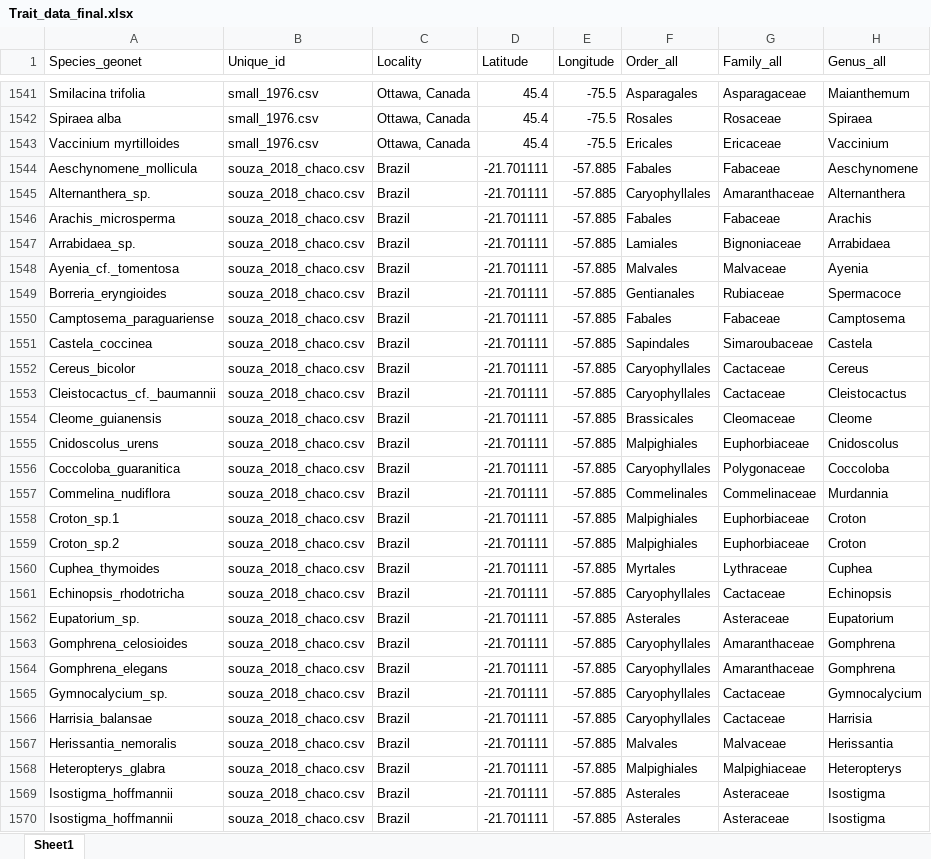
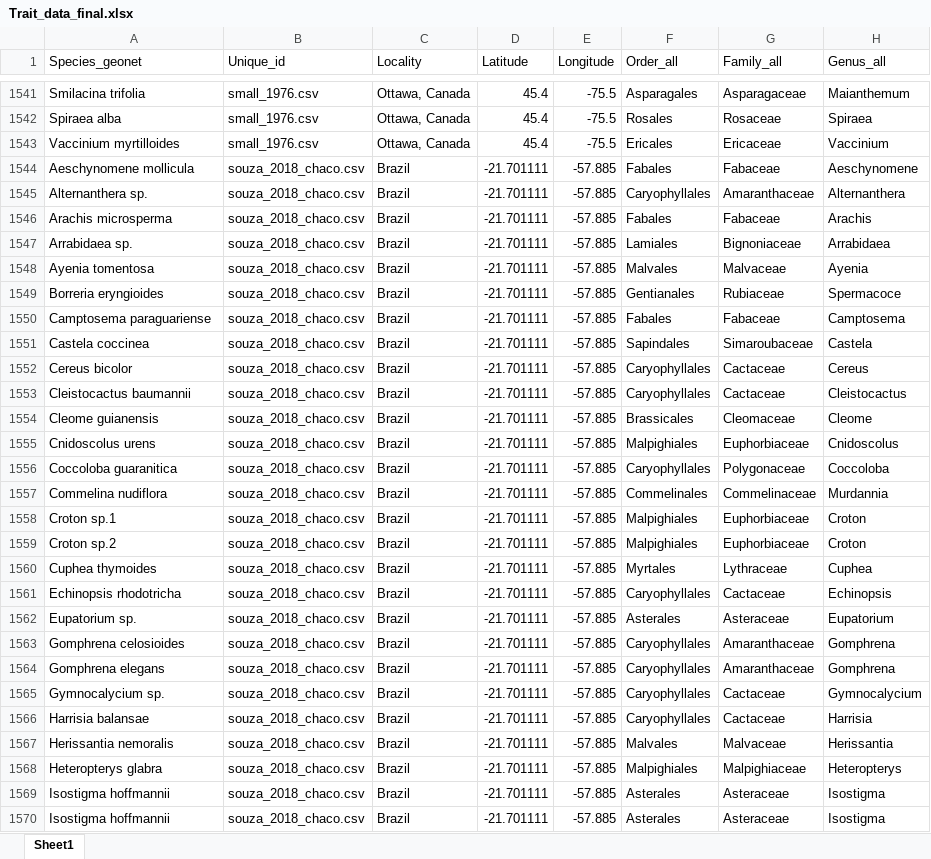
Before and after one commit to JoseBSL/Reproductive-traits, an Excel workbook: Data/Trait_data_raw/Trait_data_final.xlsx, sheet Sheet1, drawn as a sheet; only a part is shown, gaps mark what is left out; values as stored, in another font and other column widths than the file's, no borders; the diff covers the shown part only; the diff names each change by its address in the sheet, - before the commit and + after, or states it on an @@ line.

```diff
--- a/Data/Trait_data_raw/Trait_data_final.xlsx (sheet Sheet1)
+++ b/Data/Trait_data_raw/Trait_data_final.xlsx (sheet Sheet1)
-A1544 (Species_geonet): Aeschynomene_mollicula
+A1544 (Species_geonet): Aeschynomene mollicula
-A1545 (Species_geonet): Alternanthera_sp.
+A1545 (Species_geonet): Alternanthera sp.
-A1546 (Species_geonet): Arachis_microsperma
+A1546 (Species_geonet): Arachis microsperma
-A1547 (Species_geonet): Arrabidaea_sp.
+A1547 (Species_geonet): Arrabidaea sp.
-A1548 (Species_geonet): Ayenia_cf._tomentosa
+A1548 (Species_geonet): Ayenia tomentosa
-A1549 (Species_geonet): Borreria_eryngioides
+A1549 (Species_geonet): Borreria eryngioides
-A1550 (Species_geonet): Camptosema_paraguariense
+A1550 (Species_geonet): Camptosema paraguariense
-A1551 (Species_geonet): Castela_coccinea
+A1551 (Species_geonet): Castela coccinea
-A1552 (Species_geonet): Cereus_bicolor
+A1552 (Species_geonet): Cereus bicolor
-A1553 (Species_geonet): Cleistocactus_cf._baumannii
+A1553 (Species_geonet): Cleistocactus baumannii
-A1554 (Species_geonet): Cleome_guianensis
+A1554 (Species_geonet): Cleome guianensis
-A1555 (Species_geonet): Cnidoscolus_urens
+A1555 (Species_geonet): Cnidoscolus urens
-A1556 (Species_geonet): Coccoloba_guaranitica
+A1556 (Species_geonet): Coccoloba guaranitica
-A1557 (Species_geonet): Commelina_nudiflora
+A1557 (Species_geonet): Commelina nudiflora
-A1558 (Species_geonet): Croton_sp.1
+A1558 (Species_geonet): Croton sp.1
-A1559 (Species_geonet): Croton_sp.2
+A1559 (Species_geonet): Croton sp.2
-A1560 (Species_geonet): Cuphea_thymoides
+A1560 (Species_geonet): Cuphea thymoides
-A1561 (Species_geonet): Echinopsis_rhodotricha
+A1561 (Species_geonet): Echinopsis rhodotricha
-A1562 (Species_geonet): Eupatorium_sp.
+A1562 (Species_geonet): Eupatorium sp.
-A1563 (Species_geonet): Gomphrena_celosioides
+A1563 (Species_geonet): Gomphrena celosioides
-A1564 (Species_geonet): Gomphrena_elegans
+A1564 (Species_geonet): Gomphrena elegans
-A1565 (Species_geonet): Gymnocalycium_sp.
+A1565 (Species_geonet): Gymnocalycium sp.
-A1566 (Species_geonet): Harrisia_balansae
+A1566 (Species_geonet): Harrisia balansae
-A1567 (Species_geonet): Herissantia_nemoralis
+A1567 (Species_geonet): Herissantia nemoralis
-A1568 (Species_geonet): Heteropterys_glabra
+A1568 (Species_geonet): Heteropterys glabra
-A1569:A1570 (Species_geonet): Isostigma_hoffmannii
+A1569:A1570 (Species_geonet): Isostigma hoffmannii
```
Also changed, not shown: 107 edited cells and cell formats elsewhere in this sheet, 3 other files.
